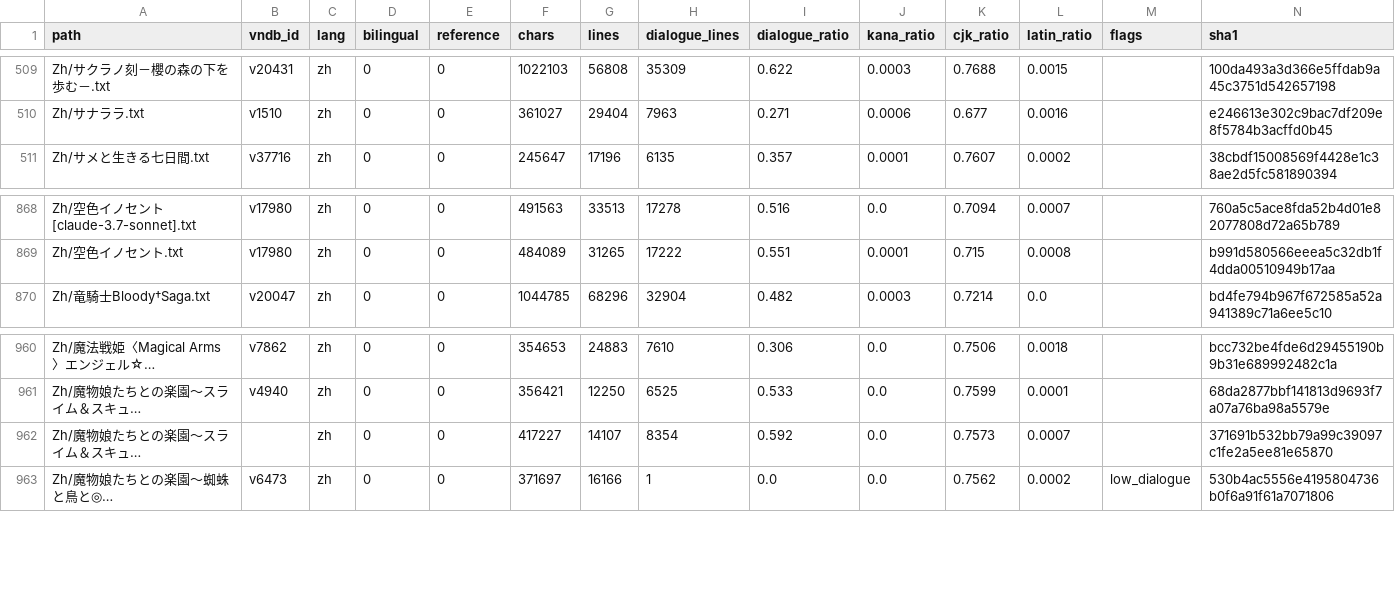
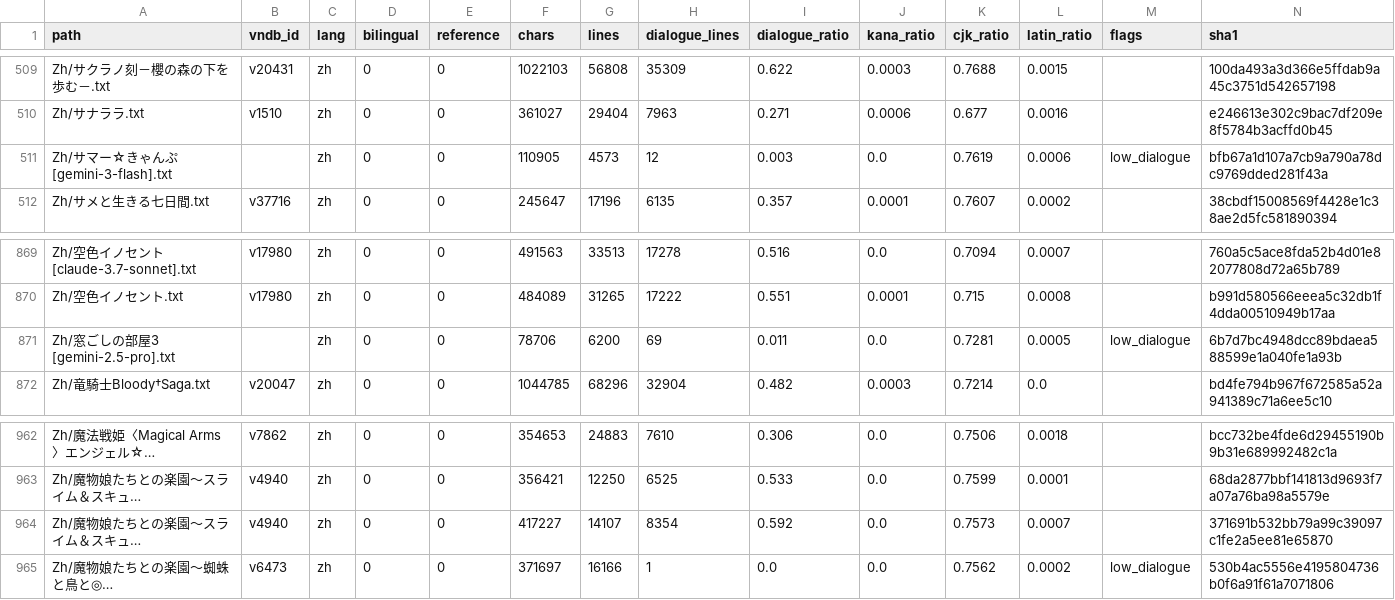
Before and after one commit to m-rui001/galgame-script-corpus, a CSV file: MANIFEST.csv, drawn as a sheet; only a part is shown, gaps mark what is left out; long unchanged cells end in …; addresses are those after the commit; the diff names each change by its address in the sheet, - before the commit and + after, or states it on an @@ line.

```diff
--- a/MANIFEST.csv
+++ b/MANIFEST.csv
+row 511: Zh/サマー☆きゃんぷ [gemini-3-flash].txt |  | zh | 0 | 0 | 110905 | 4573 | 12 | 0.003 | 0.0 | 0.7619 | 0.0006 | low_dialogue | bfb67a1d107a7cb9a790a78dc9769dded281f43a
+row 871: Zh/窓ごしの部屋3 [gemini-2.5-pro].txt |  | zh | 0 | 0 | 78706 | 6200 | 69 | 0.011 | 0.0 | 0.7281 | 0.0005 | low_dialogue | 6b7d7bc4948dcc89bdaea588599e1a040fe1a93b
-B964 (vndb_id): (empty)
+B964 (vndb_id): v4940
```
Also changed, not shown: SOURCES.csv, VNDB_INDEX.csv, 2 other files.
